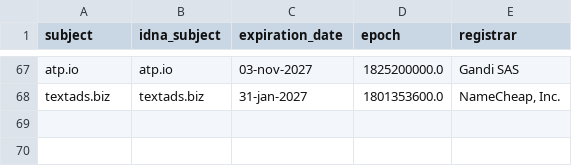
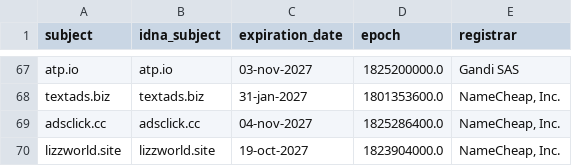
Before and after one commit to bigdargon/hostsVN-dead-hosts, a CSV file: .pyfunceble/whois.csv, drawn as a sheet; only a part is shown, gaps mark what is left out.

```diff
--- a/.pyfunceble/whois.csv
+++ b/.pyfunceble/whois.csv
@@ -68 +68,3 @@ atp.io,atp.io,03-nov-2027,1825200000.0,Gandi SAS
 textads.biz,textads.biz,31-jan-2027,1801353600.0,"NameCheap, Inc."
+adsclick.cc,adsclick.cc,04-nov-2027,1825286400.0,"NameCheap, Inc."
+lizzworld.site,lizzworld.site,19-oct-2027,1823904000.0,"NameCheap, Inc."
```
Also changed, not shown: .pyfunceble/inactive.csv, 15 other files.
